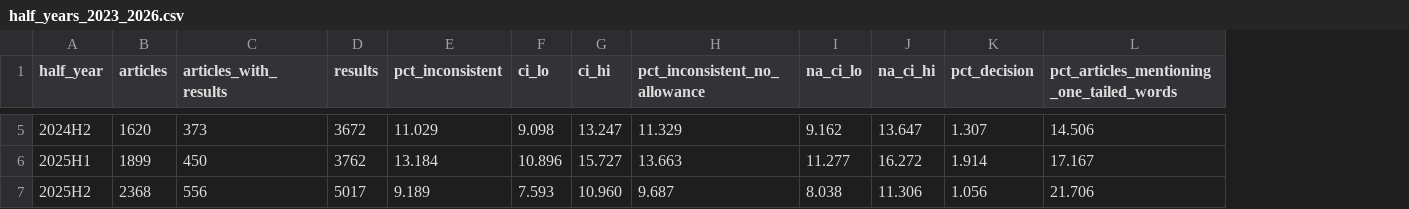
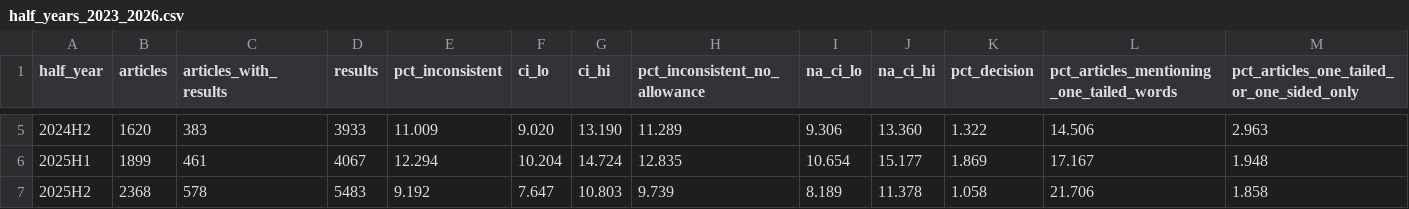
Before and after one commit to rabidlorax/vibe-research, a CSV file: domains/metascience/projects/statcheck-trend-frontiers-psychology/results/half_years_2023_2026.csv, drawn as a sheet; only a part is shown, gaps mark what is left out; the diff covers the shown part only; the diff names each change by its address in the sheet, - before the commit and + after, or states it on an @@ line.

```diff
--- a/domains/metascience/projects/statcheck-trend-frontiers-psychology/results/half_years_2023_2026.csv
+++ b/domains/metascience/projects/statcheck-trend-frontiers-psychology/results/half_years_2023_2026.csv
+column M, row 1: pct_articles_one_tailed_or_one_sided_only; rows 5-7: 2.963 | 1.948 | 1.858
-C5 (articles_with_results): 373
+C5 (articles_with_results): 383
-D5 (results): 3672
+D5 (results): 3933
-E5 (pct_inconsistent): 11.029
+E5 (pct_inconsistent): 11.009
-F5 (ci_lo): 9.098
+F5 (ci_lo): 9.020
-G5 (ci_hi): 13.247
+G5 (ci_hi): 13.190
-H5 (pct_inconsistent_no_allowance): 11.329
+H5 (pct_inconsistent_no_allowance): 11.289
-I5 (na_ci_lo): 9.162
+I5 (na_ci_lo): 9.306
-J5 (na_ci_hi): 13.647
+J5 (na_ci_hi): 13.360
-K5 (pct_decision): 1.307
+K5 (pct_decision): 1.322
-C6 (articles_with_results): 450
+C6 (articles_with_results): 461
-D6 (results): 3762
+D6 (results): 4067
-E6 (pct_inconsistent): 13.184
+E6 (pct_inconsistent): 12.294
-F6 (ci_lo): 10.896
+F6 (ci_lo): 10.204
-G6 (ci_hi): 15.727
+G6 (ci_hi): 14.724
-H6 (pct_inconsistent_no_allowance): 13.663
+H6 (pct_inconsistent_no_allowance): 12.835
-I6 (na_ci_lo): 11.277
+I6 (na_ci_lo): 10.654
-J6 (na_ci_hi): 16.272
+J6 (na_ci_hi): 15.177
-K6 (pct_decision): 1.914
+K6 (pct_decision): 1.869
-C7 (articles_with_results): 556
+C7 (articles_with_results): 578
-D7 (results): 5017
+D7 (results): 5483
-E7 (pct_inconsistent): 9.189
+E7 (pct_inconsistent): 9.192
-F7 (ci_lo): 7.593
+F7 (ci_lo): 7.647
-G7 (ci_hi): 10.960
+G7 (ci_hi): 10.803
-H7 (pct_inconsistent_no_allowance): 9.687
+H7 (pct_inconsistent_no_allowance): 9.739
-I7 (na_ci_lo): 8.038
+I7 (na_ci_lo): 8.189
-J7 (na_ci_hi): 11.306
+J7 (na_ci_hi): 11.378
-K7 (pct_decision): 1.056
+K7 (pct_decision): 1.058
```
Also changed, not shown: 45 edited cells elsewhere in this file, domains/metascience/projects/statcheck-trend-frontiers-psychology/results/handcheck.csv, domains/metascience/projects/statcheck-trend-frontiers-psychology/results/handcheck_summary.csv, 17 other files.
